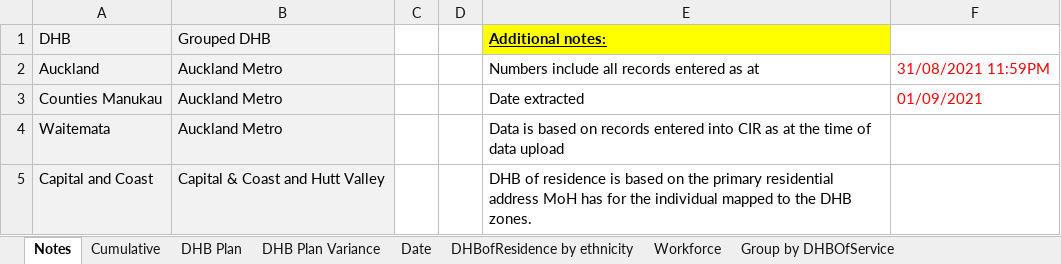
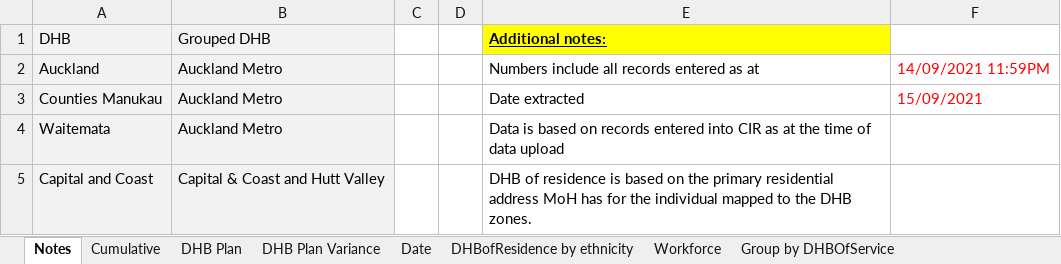
Before and after one commit to Mike-Honey/covid-19-nz-vaccinations, an Excel workbook: covid_vaccinations.xlsx, sheet Notes, drawn as a sheet; only a part is shown; values as stored, in another font and other column widths than the file's, no borders; the diff names each change by its address in the sheet, - before the commit and + after, or states it on an @@ line.

```diff
--- a/covid_vaccinations.xlsx (sheet Notes)
+++ b/covid_vaccinations.xlsx (sheet Notes)
-F2: 31/08/2021 11:59PM
+F2: 14/09/2021 11:59PM
-F3: 01/09/2021
+F3: 15/09/2021
```
Also changed, not shown: sheet DHBofResidence by ethnicity, sheet Group by DHBOfService, sheet DHB Plan Variance, sheet Date, sheet Cumulative, sheet Workforce, 2 more sheets, 2 other files.
